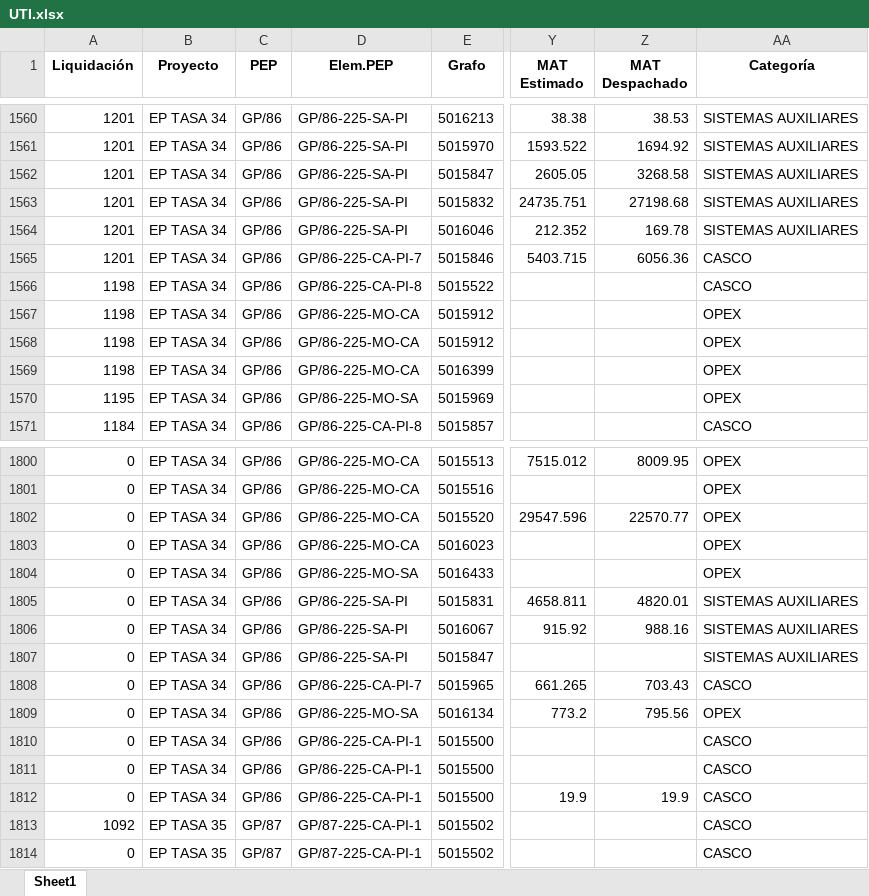
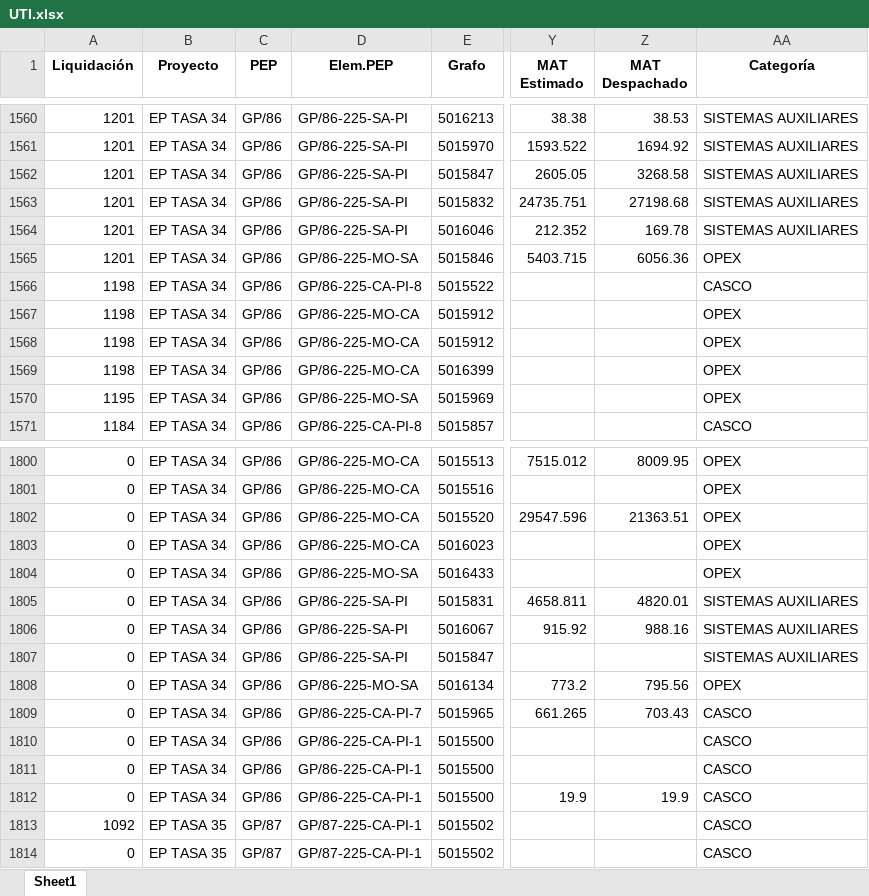
Before and after one commit to ProyectosAstillero/Astillero, an Excel workbook: 2025-2/UTI.xlsx, sheet Sheet1, drawn as a sheet; only a part is shown, gaps mark what is left out; values as stored, in another font and other column widths than the file's, no borders; the diff names each change by its address in the sheet, - before the commit and + after, or states it on an @@ line.

```diff
--- a/2025-2/UTI.xlsx (sheet Sheet1)
+++ b/2025-2/UTI.xlsx (sheet Sheet1)
-D1565 (Elem.PEP): GP/86-225-CA-PI-7
+D1565 (Elem.PEP): GP/86-225-MO-SA
-AA1565 (Categoría): CASCO
+AA1565 (Categoría): OPEX
-Z1802 (MAT Despachado): 22570.77
+Z1802 (MAT Despachado): 21363.51
@@ row 1809 moved to row 1808: 0 @@
```
Also changed, not shown: 2025-2/REDI.xlsx.
